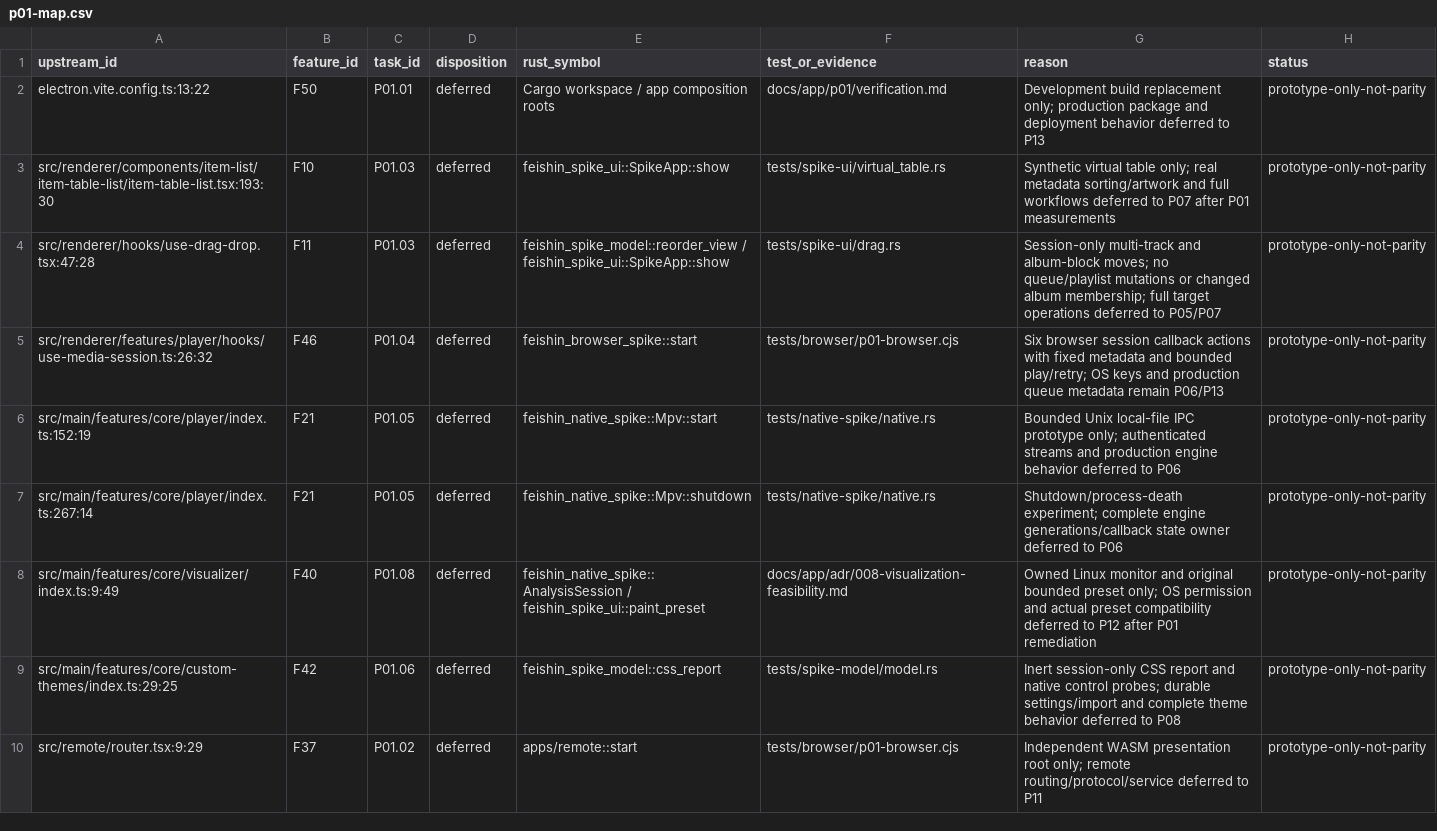
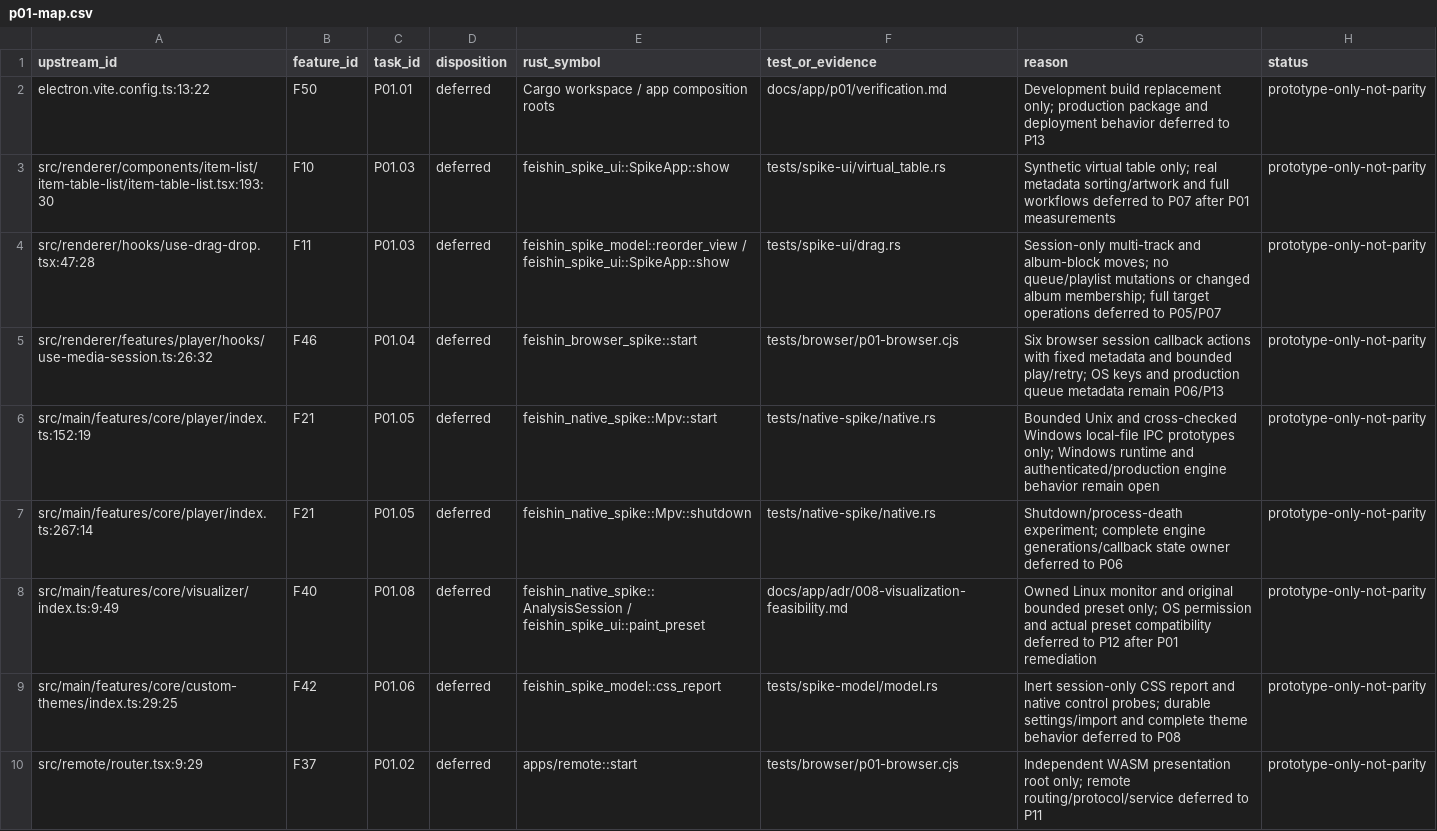
Before and after one commit to Serhij-coder/navidrome-client, a CSV file: docs/app/migration/p01-map.csv, drawn as a sheet; only a part is shown.

Commit message:
P01 Add bounded Windows named-pipe feasibility transport

```diff
--- a/docs/app/migration/p01-map.csv
+++ b/docs/app/migration/p01-map.csv
@@ -5,3 +5,3 @@ src/renderer/hooks/use-drag-drop.tsx:47:28,F11,P01.03,deferred,feishin_spike_mod
 src/renderer/features/player/hooks/use-media-session.ts:26:32,F46,P01.04,deferred,feishin_browser_spike::start,tests/browser/p01-browser.cjs,Six browser session callback actions with fixed metadata and bounded play/retry; OS keys and production queue metadata remain P06/P13,prototype-only-not-parity
-src/main/features/core/player/index.ts:152:19,F21,P01.05,deferred,feishin_native_spike::Mpv::start,tests/native-spike/native.rs,Bounded Unix local-file IPC prototype only; authenticated streams and production engine behavior deferred to P06,prototype-only-not-parity
+src/main/features/core/player/index.ts:152:19,F21,P01.05,deferred,feishin_native_spike::Mpv::start,tests/native-spike/native.rs,Bounded Unix and cross-checked Windows local-file IPC prototypes only; Windows runtime and authenticated/production engine behavior remain open,prototype-only-not-parity
 src/main/features/core/player/index.ts:267:14,F21,P01.05,deferred,feishin_native_spike::Mpv::shutdown,tests/native-spike/native.rs,Shutdown/process-death experiment; complete engine generations/callback state owner deferred to P06,prototype-only-not-parity
```
Also changed, not shown: 15 other files.
